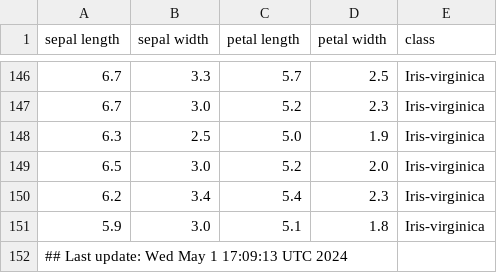
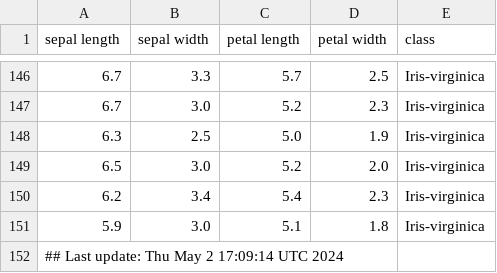
Before and after one commit to btmonier/misc_r_scripts, a CSV file: data/iris_dataset.csv, drawn as a sheet; only a part is shown, gaps mark what is left out.

Commit message:
GitHub Actions test

```diff
--- a/data/iris_dataset.csv
+++ b/data/iris_dataset.csv
@@ -151,2 +151,2 @@ sepal length,sepal width,petal length,petal width,class
 5.9,3.0,5.1,1.8,Iris-virginica
-## Last update: Wed May  1 17:09:13 UTC 2024
+## Last update: Thu May  2 17:09:14 UTC 2024
```
